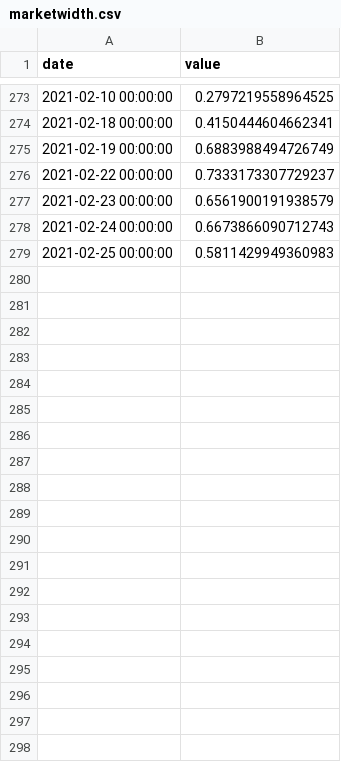
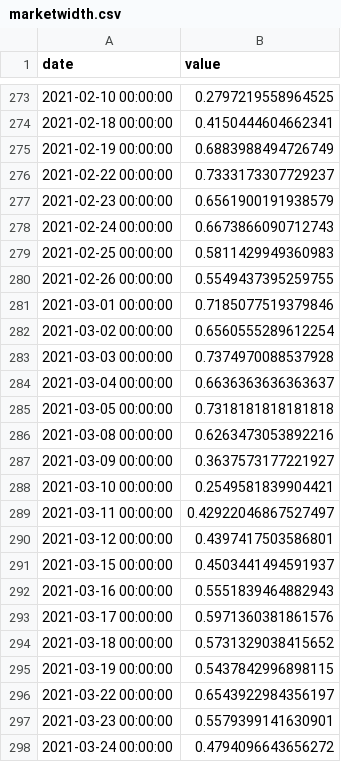
Before and after one commit to mildone/ecap, a CSV file: monitor/marketwidth.csv, drawn as a sheet; only a part is shown, gaps mark what is left out; the diff covers the shown part only.

```diff
--- a/monitor/marketwidth.csv
+++ b/monitor/marketwidth.csv
@@ -279 +279,20 @@ date,value
 2021-02-25 00:00:00,0.5811429949360983
+2021-02-26 00:00:00,0.5549437395259755
+2021-03-01 00:00:00,0.7185077519379846
+2021-03-02 00:00:00,0.6560555289612254
+2021-03-03 00:00:00,0.7374970088537928
+2021-03-04 00:00:00,0.6636363636363637
+2021-03-05 00:00:00,0.7318181818181818
+2021-03-08 00:00:00,0.6263473053892216
+2021-03-09 00:00:00,0.3637573177221927
+2021-03-10 00:00:00,0.2549581839904421
+2021-03-11 00:00:00,0.42922046867527497
+2021-03-12 00:00:00,0.4397417503586801
+2021-03-15 00:00:00,0.4503441494591937
+2021-03-16 00:00:00,0.5551839464882943
+2021-03-17 00:00:00,0.5971360381861576
+2021-03-18 00:00:00,0.5731329038415652
+2021-03-19 00:00:00,0.5437842996898115
+2021-03-22 00:00:00,0.6543922984356197
+2021-03-23 00:00:00,0.5579399141630901
+2021-03-24 00:00:00,0.4794096643656272
```
Also changed, not shown: 20 added rows elsewhere in this file, 9 other files.
